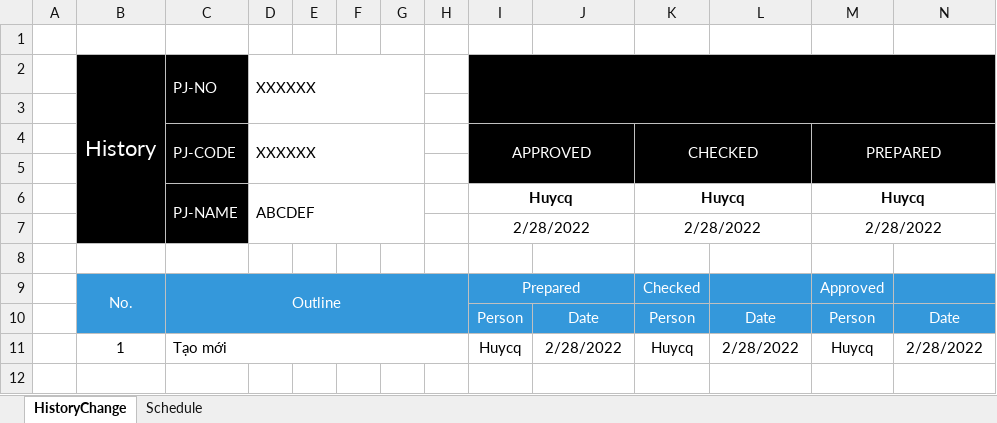
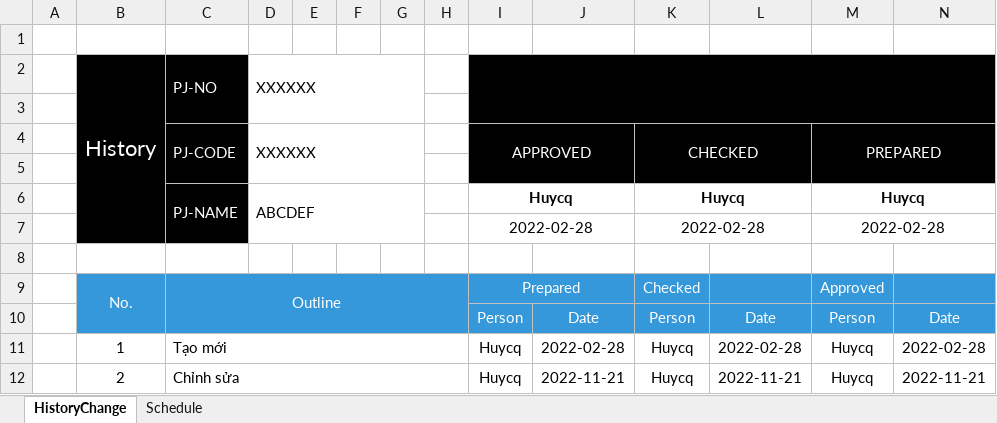
Before and after one commit to quadentio/DocumentExample, an Excel workbook: Schedule - Prerequisites.xlsx, sheet HistoryChange, drawn as a sheet; values as stored, in another font and other column widths than the file's, no borders; removed rows and columns are numbered as before the commit, all else as after; the diff names each change by its address in the sheet, - before the commit and + after, or states it on an @@ line.

```diff
--- a/Schedule - Prerequisites.xlsx (sheet HistoryChange)
+++ b/Schedule - Prerequisites.xlsx (sheet HistoryChange)
-row 7:  |  |  |  |  |  |  |  | 2/28/2022 |  | 2/28/2022 |  | 2/28/2022
+row 7:  |  |  |  |  |  |  |  | 2022-02-28 |  | 2022-02-28 |  | 2022-02-28
-J11: 2/28/2022
+J11: 2022-02-28
-L11: 2/28/2022
+L11: 2022-02-28
-N11: 2/28/2022
+N11: 2022-02-28
+row 12:  | 2 | Chỉnh sửa |  |  |  |  |  | Huycq | 2022-11-21 | Huycq | 2022-11-21 | Huycq | 2022-11-21
```
Also changed, not shown: sheet Schedule, formulas that keep their value, charts or pictures.
